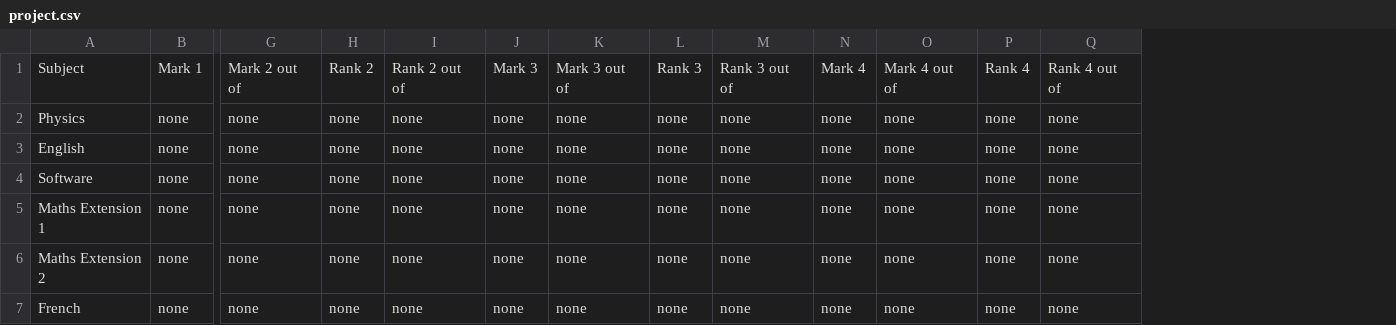
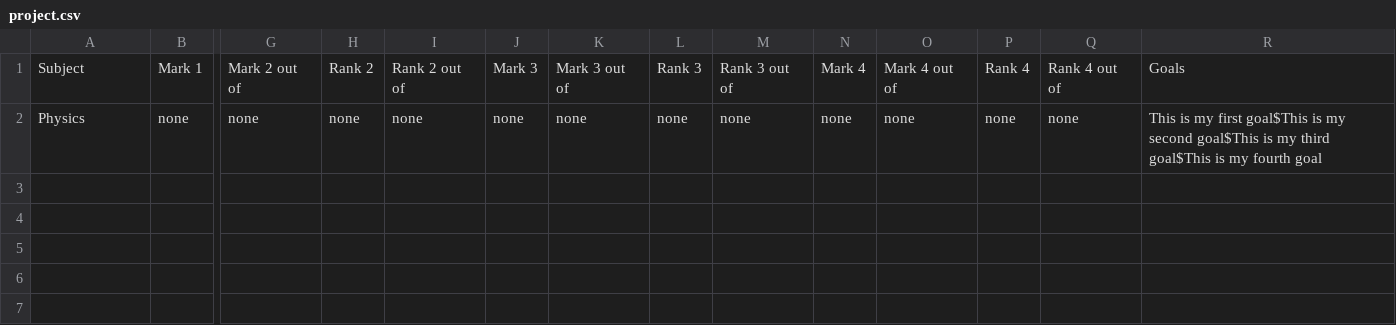
Before and after one commit to NoahGreen2/Major-Work-Mark-Rank-Tracker, a CSV file: project.csv, drawn as a sheet; only a part is shown, gaps mark what is left out; removed rows and columns are numbered as before the commit, all else as after; rows hold the shown columns only; the diff names each change by its address in the sheet, - before the commit and + after, or states it on an @@ line.

Commit message:
Added ability to read goals from csv and display

```diff
--- a/project.csv
+++ b/project.csv
+column R, rows 1-2: Goals | This is my first goal$This is my second goal$This is my third goal$This is my fourth goal
-row 3: English | none | none | none | none | none | none | none | none | none | none | none | none
-row 4: Software | none | none | none | none | none | none | none | none | none | none | none | none
-row 5: Maths Extension 1 | none | none | none | none | none | none | none | none | none | none | none | none
-row 6: Maths Extension 2 | none | none | none | none | none | none | none | none | none | none | none | none
-row 7: French | none | none | none | none | none | none | none | none | none | none | none | none
```
Also changed, not shown: 1 other file.
